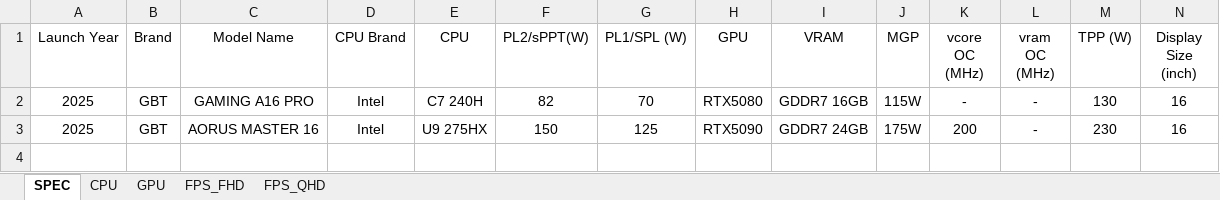
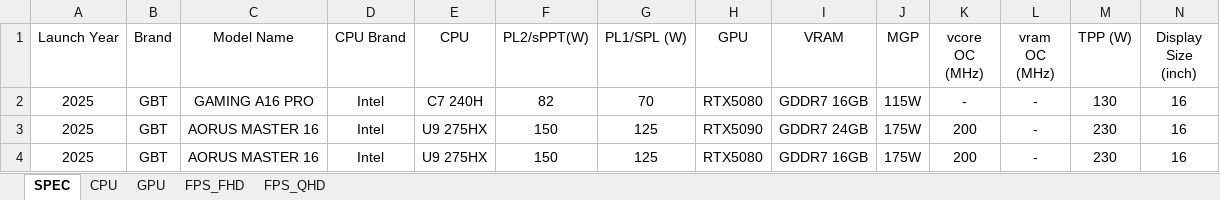
Before and after one commit to tomhuang223344/benchmark2, an Excel workbook: data.xlsx, sheet SPEC, drawn as a sheet; only a part is shown; values as stored, in another font and other column widths than the file's, no borders; rows hold the shown columns only; the diff names each change by its address in the sheet, - before the commit and + after, or states it on an @@ line.

```diff
--- a/data.xlsx (sheet SPEC)
+++ b/data.xlsx (sheet SPEC)
+row 4: 2025 | GBT | AORUS MASTER 16 | Intel | U9 275HX | 150 | 125 | RTX5080 | GDDR7 16GB | 175W | 200 | - | 230 | 16
```
Also changed, not shown: sheet CPU, sheet FPS_FHD, sheet FPS_QHD, sheet GPU.
